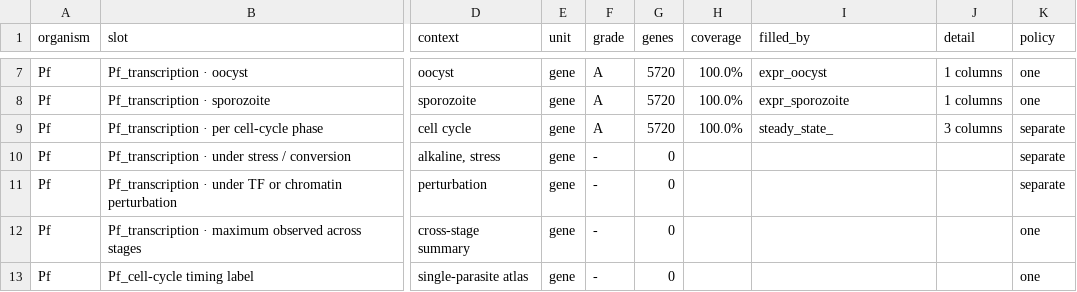
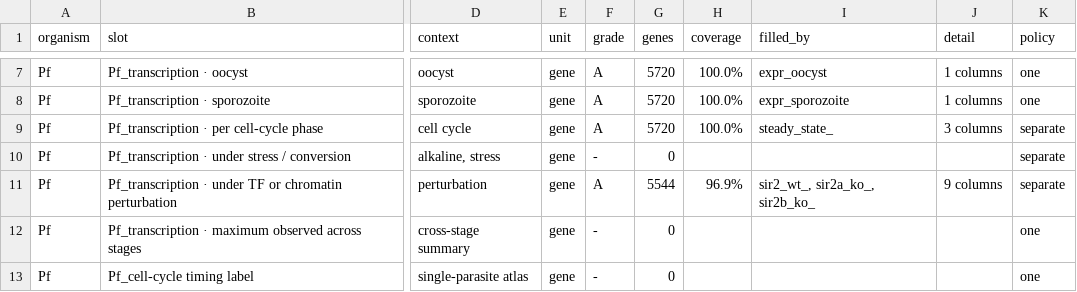
Before and after one commit to EinarOlafsson/starplast, a CSV file: instructions/done/31_slots_plasmodium.csv, drawn as a sheet; only a part is shown, gaps mark what is left out; the diff names each change by its address in the sheet, - before the commit and + after, or states it on an @@ line.

```diff
--- a/instructions/done/31_slots_plasmodium.csv
+++ b/instructions/done/31_slots_plasmodium.csv
-F11 (grade): -
+F11 (grade): A
-G11 (genes): 0
+G11 (genes): 5544
-H11 (coverage): (empty)
+H11 (coverage): 96.9%
-I11 (filled_by): (empty)
+I11 (filled_by): sir2_wt_, sir2a_ko_, sir2b_ko_
-J11 (detail): (empty)
+J11 (detail): 9 columns
```
Also changed, not shown: instructions/done/31_slots.csv, 10 other files.
